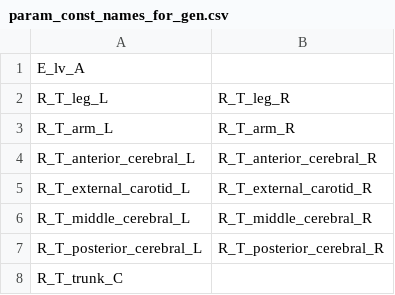
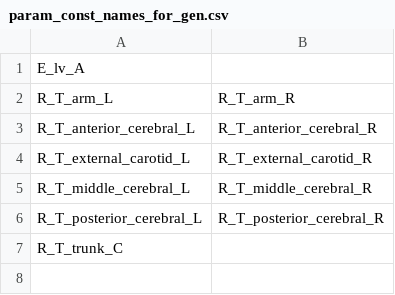
Before and after one commit to FinbarArgus/circulatory_autogen, a CSV file: param_id_output/genetic_algorithm_physiological_observables_biobeat_BB128/param_const_names_for_gen.csv, drawn as a sheet.

```diff
--- a/param_id_output/genetic_algorithm_physiological_observables_biobeat_BB128/param_const_names_for_gen.csv
+++ b/param_id_output/genetic_algorithm_physiological_observables_biobeat_BB128/param_const_names_for_gen.csv
@@ -1,3 +1,2 @@
 E_lv_A
-R_T_leg_L,R_T_leg_R
 R_T_arm_L,R_T_arm_R
```
Also changed, not shown: param_id_output/genetic_algorithm_physiological_observables_biobeat_BB128/param_names.csv, param_id_output/genetic_algorithm_physiological_observables_biobeat_BB128/param_names_for_gen.csv, 8 other files.
